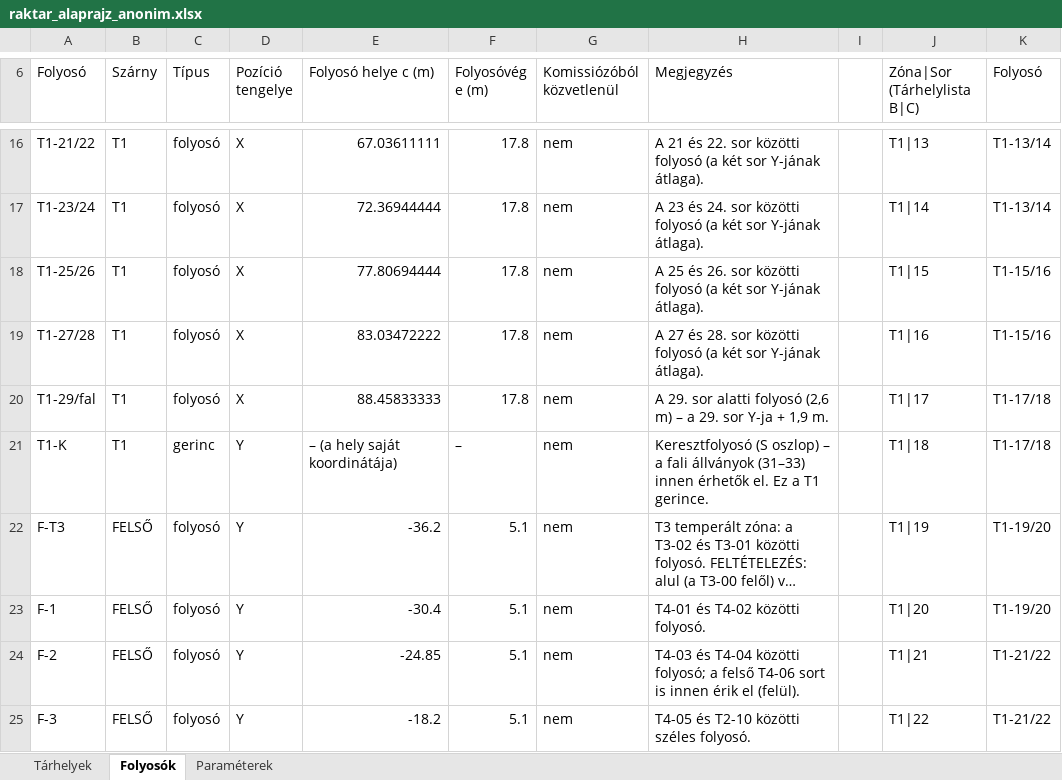
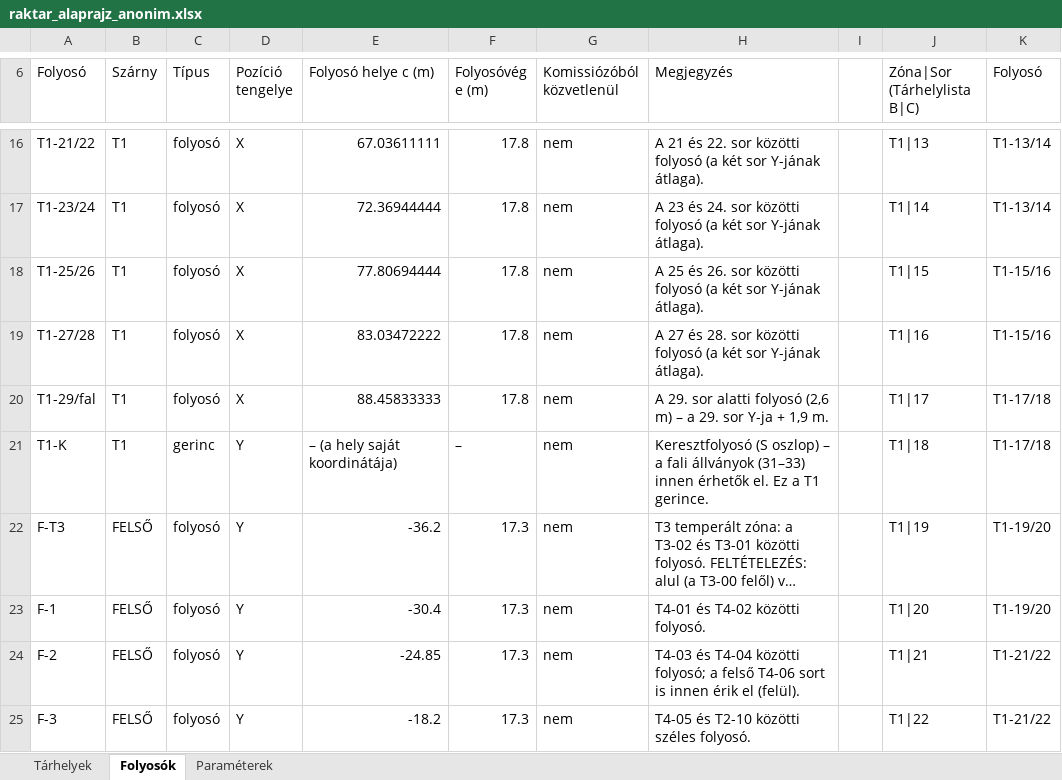
Before and after one commit to buhallamate-del/raktar-3d, an Excel workbook: raktar_alaprajz_anonim.xlsx, sheet Folyosók, drawn as a sheet; only a part is shown, gaps mark what is left out; long unchanged cells end in …; values as stored, in another font and other column widths than the file's, no borders; the diff covers the shown part only; the diff names each change by its address in the sheet, - before the commit and + after, or states it on an @@ line.

```diff
--- a/raktar_alaprajz_anonim.xlsx (sheet Folyosók)
+++ b/raktar_alaprajz_anonim.xlsx (sheet Folyosók)
-F22:F25 (Folyosóvég e (m)): 5.1
+F22:F25 (Folyosóvég e (m)): 17.3
```
Also changed, not shown: 7 edited cells elsewhere in this sheet, sheet Tárhelyek, sheet Paraméterek, 3 other files.
